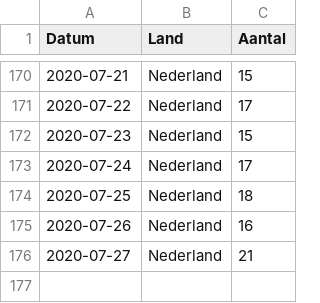
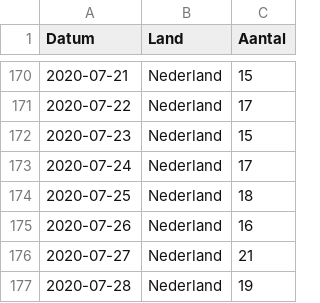
Before and after one commit to RVoor/CoronaWatchNL, a CSV file: data/lcps_ic_country.csv, drawn as a sheet; only a part is shown, gaps mark what is left out; the diff names each change by its address in the sheet, - before the commit and + after, or states it on an @@ line.

```diff
--- a/data/lcps_ic_country.csv
+++ b/data/lcps_ic_country.csv
+row 177: 2020-07-28 | Nederland | 19
```
Also changed, not shown: data-ic/data-lcps/LCPS_IC_latest.csv, data/lcps_ic.csv.
